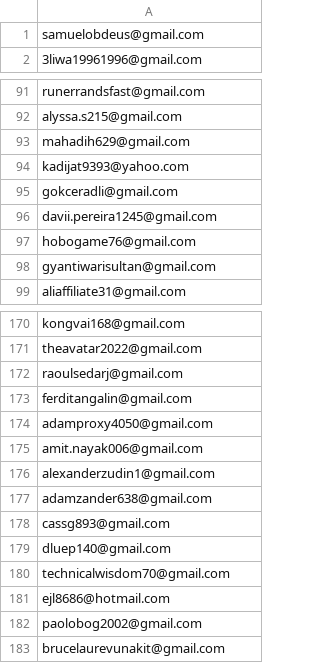
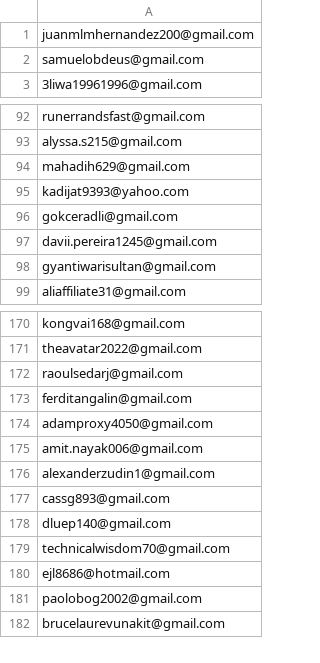
Before and after one commit to ikermato144-eng/premium-access, a CSV file: allowed_emails.csv, drawn as a sheet; only a part is shown, gaps mark what is left out.

Commit message:
Update allowed_emails.csv

```diff
--- a/allowed_emails.csv
+++ b/allowed_emails.csv
@@ -1 +1,2 @@
+juanmlmhernandez200@gmail.com
 samuelobdeus@gmail.com
@@ -96,3 +97,2 @@ gokceradli@gmail.com
 davii.pereira1245@gmail.com
-hobogame76@gmail.com
 gyantiwarisultan@gmail.com
@@ -176,3 +176,2 @@ amit.nayak006@gmail.com
 alexanderzudin1@gmail.com
-adamzander638@gmail.com
 cassg893@gmail.com
```
